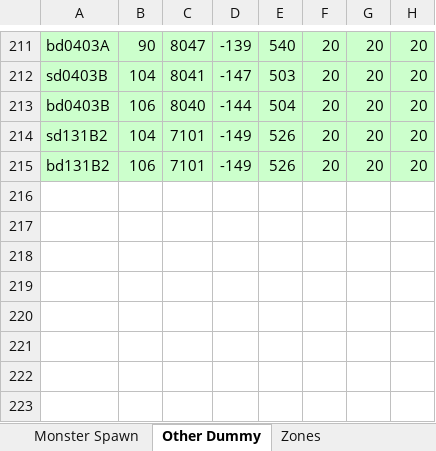
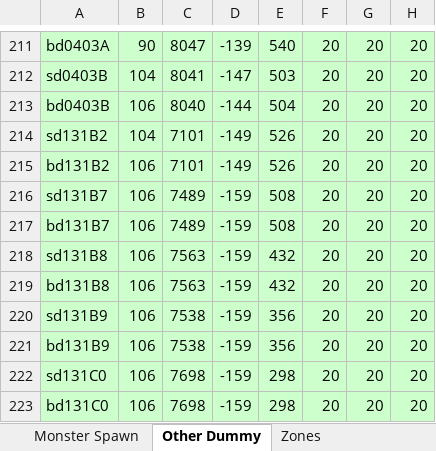
Before and after one commit to juangraydev/nexus-database, an Excel workbook: gu_in/Map.edf/neutralC.xlsx, sheet Other Dummy, drawn as a sheet; only a part is shown, gaps mark what is left out; values as stored, in another font and other column widths than the file's, no borders; the diff names each change by its address in the sheet, - before the commit and + after, or states it on an @@ line.

```diff
--- a/gu_in/Map.edf/neutralC.xlsx (sheet Other Dummy)
+++ b/gu_in/Map.edf/neutralC.xlsx (sheet Other Dummy)
+row 216: sd131B7 | 106 | 7489 | -159 | 508 | 20 | 20 | 20
+row 217: bd131B7 | 106 | 7489 | -159 | 508 | 20 | 20 | 20
+row 218: sd131B8 | 106 | 7563 | -159 | 432 | 20 | 20 | 20
+row 219: bd131B8 | 106 | 7563 | -159 | 432 | 20 | 20 | 20
+row 220: sd131B9 | 106 | 7538 | -159 | 356 | 20 | 20 | 20
+row 221: bd131B9 | 106 | 7538 | -159 | 356 | 20 | 20 | 20
+row 222: sd131C0 | 106 | 7698 | -159 | 298 | 20 | 20 | 20
+row 223: bd131C0 | 106 | 7698 | -159 | 298 | 20 | 20 | 20
```
Also changed, not shown: 3 other files.
